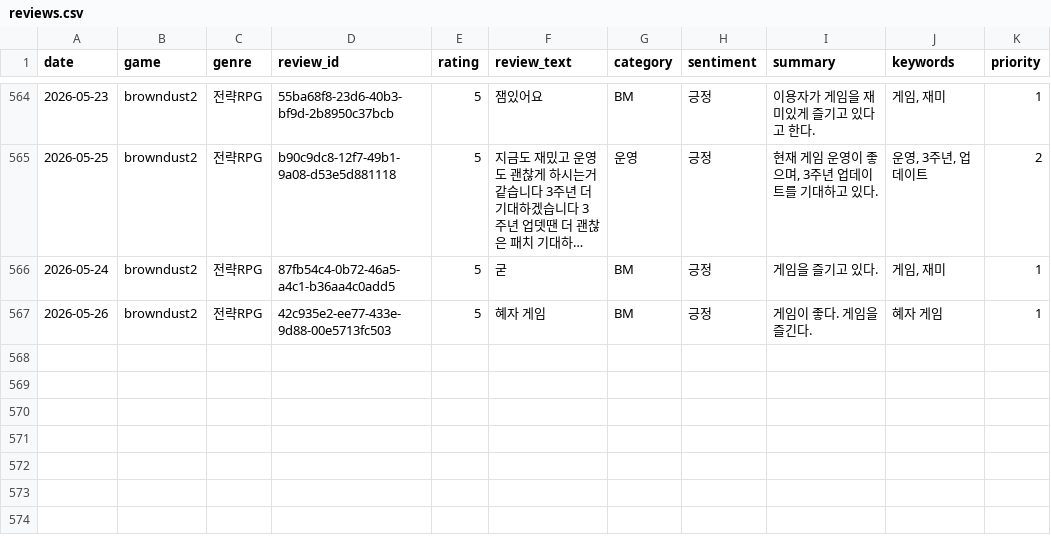
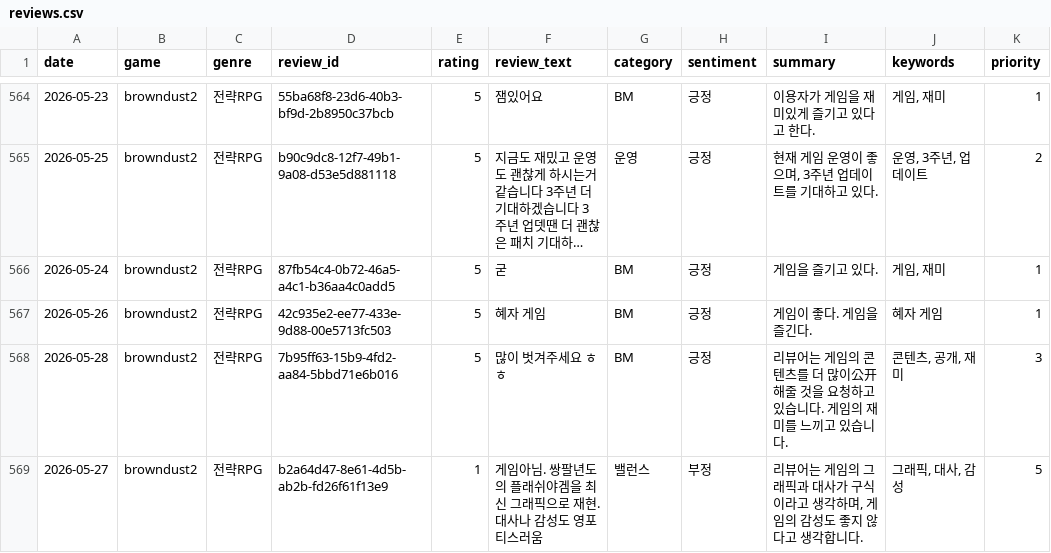
Before and after one commit to roid-eng/game-voc-analyzer, a CSV file: data/reviews.csv, drawn as a sheet; only a part is shown, gaps mark what is left out; long unchanged cells end in …; the diff names each change by its address in the sheet, - before the commit and + after, or states it on an @@ line.

```diff
--- a/data/reviews.csv
+++ b/data/reviews.csv
+row 568: 2026-05-28 | browndust2 | 전략RPG | 7b95ff63-15b9-4fd2-aa84-5bbd71e6b016 | 5 | 많이 벗겨주세요 ㅎㅎ | BM | 긍정 | 리뷰어는 게임의 콘텐츠를 더 많이公开해줄 것을 요청하고 있습니다. 게임의 재미를 느끼고 있습니다. | 콘텐츠, 공개, 재미 | 3
+row 569: 2026-05-27 | browndust2 | 전략RPG | b2a64d47-8e61-4d5b-ab2b-fd26f61f13e9 | 1 | 게임아님. 쌍팔년도의 플래쉬야겜을 최신 그래픽으로 재현. 대사나 감성도 영포티스러움 | 밸런스 | 부정 | 리뷰어는 게임의 그래픽과 대사가 구식이라고 생각하며, 게임의 감성도 좋지 않다고 생각합니다. | 그래픽, 대사, 감성 | 5
```
Also changed, not shown: data/top_issues.csv, 1 other file.
